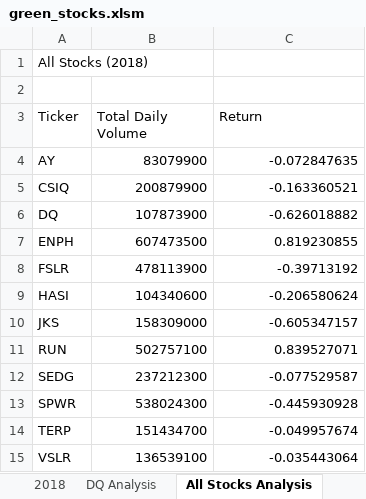
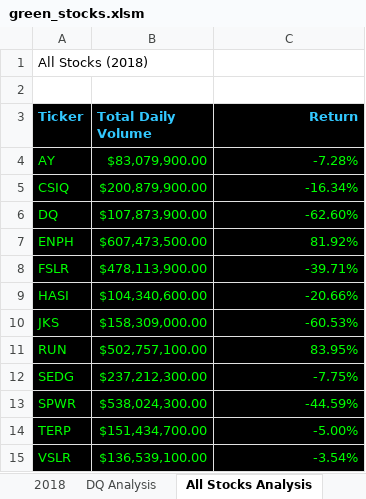
Before and after one commit to miwermi/stock-analysis, an Excel workbook: green_stocks.xlsm, sheet All Stocks Analysis, drawn as a sheet; values as stored, in another font and other column widths than the file's, no borders; the diff names each change by its address in the sheet, - before the commit and + after, or states it on an @@ line.

Commit message:
Formatting fun

```diff
--- a/green_stocks.xlsm (sheet All Stocks Analysis)
+++ b/green_stocks.xlsm (sheet All Stocks Analysis)
-A3:C15 fill: none
+A3:C15 fill: #000000
@@ A3:C3 bold: off → on, text colour: black → #32C8FF @@
-C3 alignment: left
+C3 alignment: right
-A4:C15 text colour: black
+A4:C15 text colour: #00FF00
-B4 (Total Daily Volume): 83079900
+B4 (Total Daily Volume): $83,079,900.00
-C4 (Return): -0.072847635
+C4 (Return): -7.28%
-B5 (Total Daily Volume): 200879900
+B5 (Total Daily Volume): $200,879,900.00
-C5 (Return): -0.163360521
+C5 (Return): -16.34%
-B6 (Total Daily Volume): 107873900
+B6 (Total Daily Volume): $107,873,900.00
-C6 (Return): -0.626018882
+C6 (Return): -62.60%
-B7 (Total Daily Volume): 607473500
+B7 (Total Daily Volume): $607,473,500.00
-C7 (Return): 0.819230855
+C7 (Return): 81.92%
-B8 (Total Daily Volume): 478113900
+B8 (Total Daily Volume): $478,113,900.00
-C8 (Return): -0.39713192
+C8 (Return): -39.71%
-B9 (Total Daily Volume): 104340600
+B9 (Total Daily Volume): $104,340,600.00
-C9 (Return): -0.206580624
+C9 (Return): -20.66%
-B10 (Total Daily Volume): 158309000
+B10 (Total Daily Volume): $158,309,000.00
-C10 (Return): -0.605347157
+C10 (Return): -60.53%
-B11 (Total Daily Volume): 502757100
+B11 (Total Daily Volume): $502,757,100.00
-C11 (Return): 0.839527071
+C11 (Return): 83.95%
-B12 (Total Daily Volume): 237212300
+B12 (Total Daily Volume): $237,212,300.00
-C12 (Return): -0.077529587
+C12 (Return): -7.75%
-B13 (Total Daily Volume): 538024300
+B13 (Total Daily Volume): $538,024,300.00
-C13 (Return): -0.445930928
+C13 (Return): -44.59%
-B14 (Total Daily Volume): 151434700
+B14 (Total Daily Volume): $151,434,700.00
-C14 (Return): -0.049957674
+C14 (Return): -5.00%
-B15 (Total Daily Volume): 136539100
+B15 (Total Daily Volume): $136,539,100.00
-C15 (Return): -0.035443064
+C15 (Return): -3.54%
```
